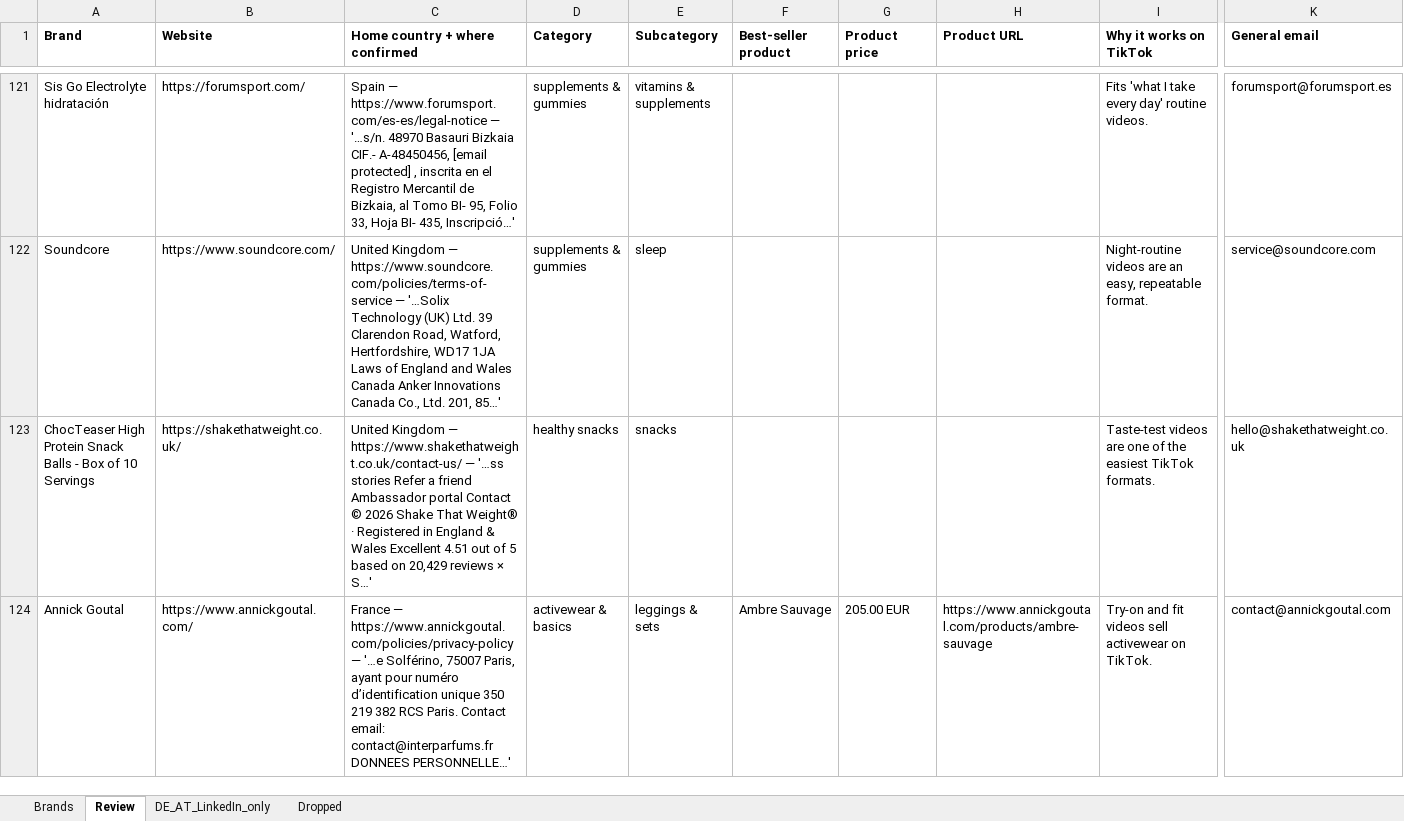
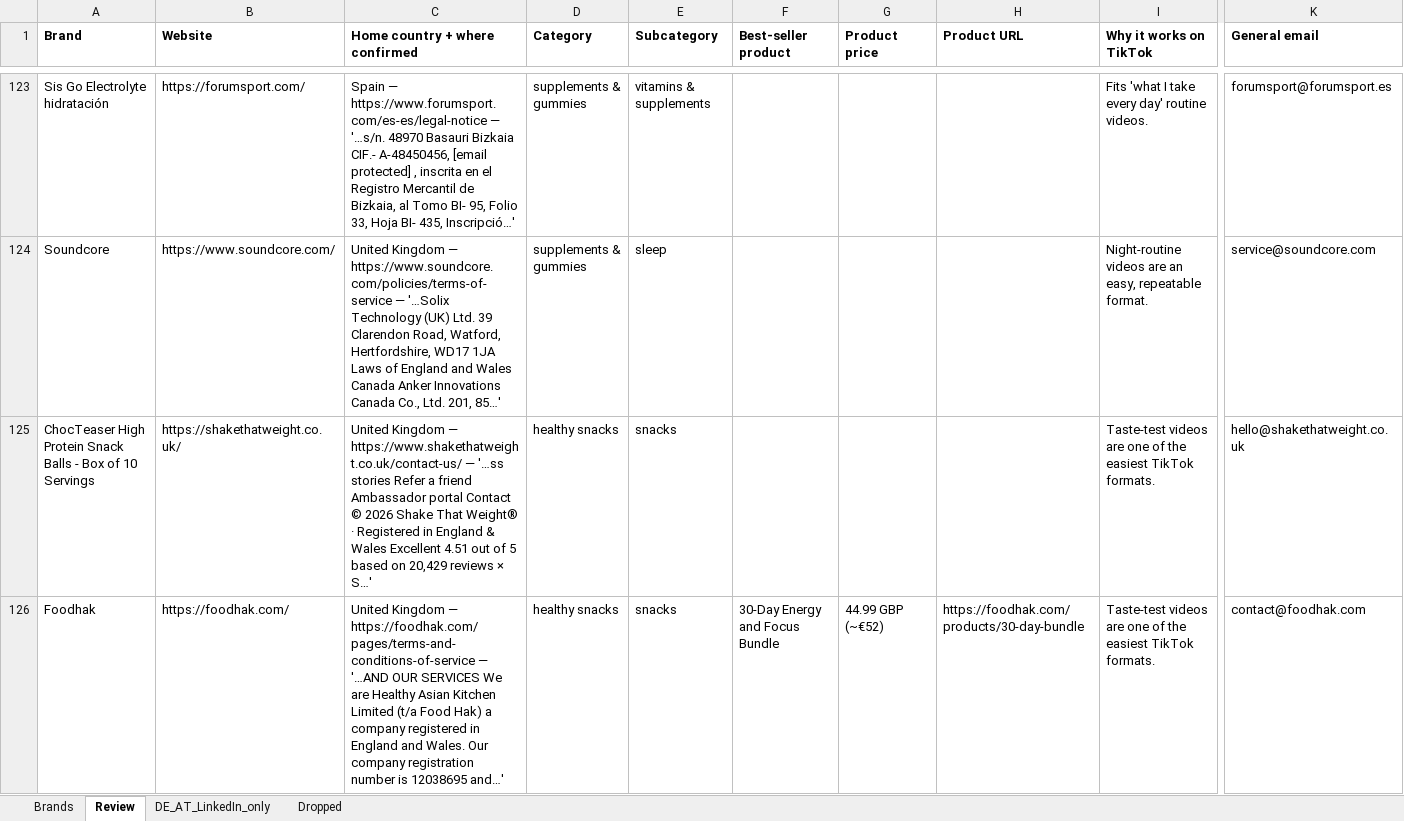
Before and after one commit to CryptoDarkShark/tiktok-shop-scraper, an Excel workbook: brands_1000.xlsx, sheet Review, drawn as a sheet; only a part is shown, gaps mark what is left out; the shorter side is filled out with more unchanged rows; values as stored, in another font and other column widths than the file's, no borders; rows hold the shown columns only; the diff covers the shown part only; the diff names each change by its address in the sheet, - before the commit and + after, or states it on an @@ line.

```diff
--- a/brands_1000.xlsx (sheet Review)
+++ b/brands_1000.xlsx (sheet Review)
+row 126: Foodhak | https://foodhak.com/ | United Kingdom — https://foodhak.com/pages/terms-and-conditions-of-service — '…AND OUR SERVICES We are Healthy Asian Kitchen Limited (t/a Food Hak) a company registered in England and Wales. Our company registration number is 12038695 and…' | healthy snacks | snacks | 30-Day Energy and Focus Bundle | 44.99 GBP (~€52) | https://foodhak.com/products/30-day-bundle | Taste-test videos are one of the easiest TikTok formats. | contact@foodhak.com
```
Also changed, not shown: 3 added rows elsewhere in this sheet, sheet Dropped, sheet Brands.
